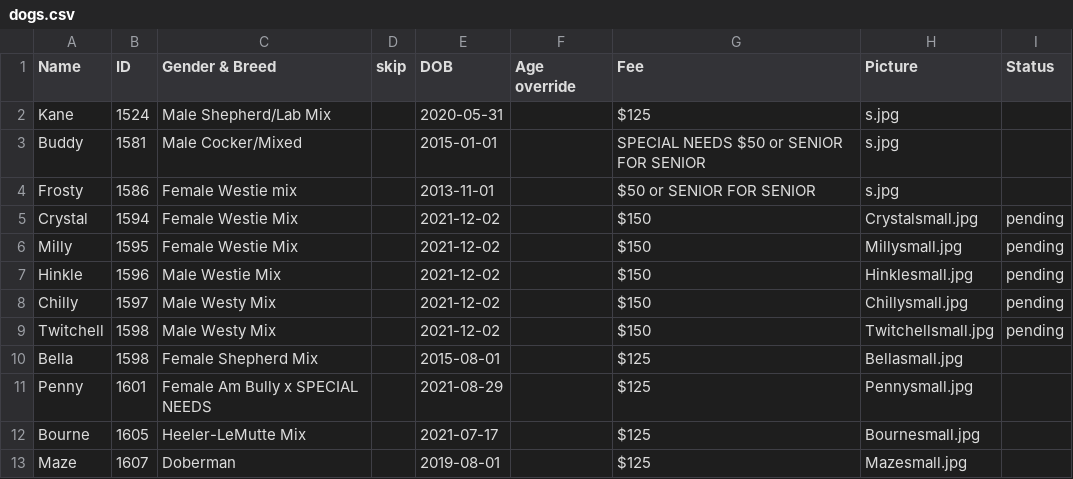
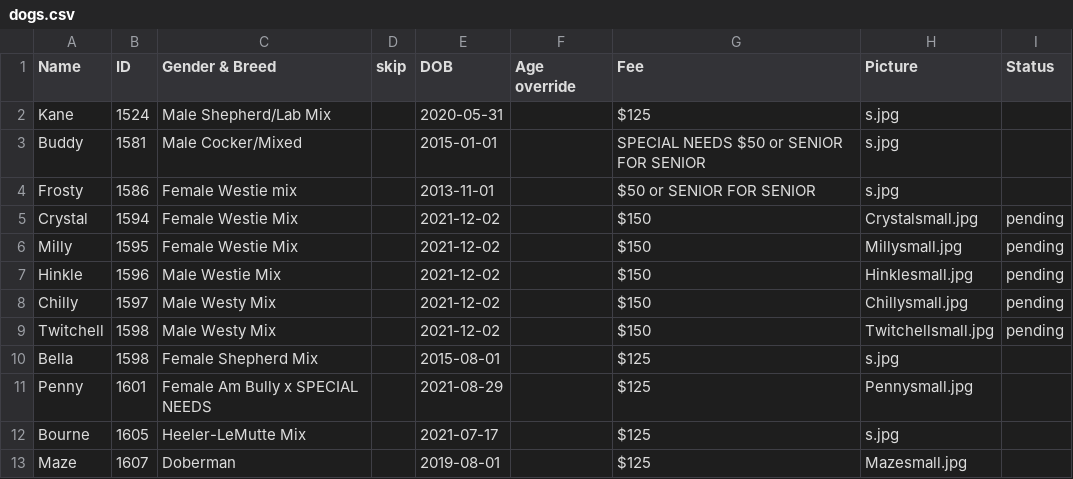
Before and after one commit to fmnas/fmnas-site, a CSV file: public/Dogs/dogs.csv, drawn as a sheet; the diff names each change by its address in the sheet, - before the commit and + after, or states it on an @@ line.

Commit message:
Add Bourne and Bella listings

```diff
--- a/public/Dogs/dogs.csv
+++ b/public/Dogs/dogs.csv
-H10 (Picture): Bellasmall.jpg
+H10 (Picture): s.jpg
-H12 (Picture): Bournesmall.jpg
+H12 (Picture): s.jpg
```
Also changed, not shown: 40 other files.
